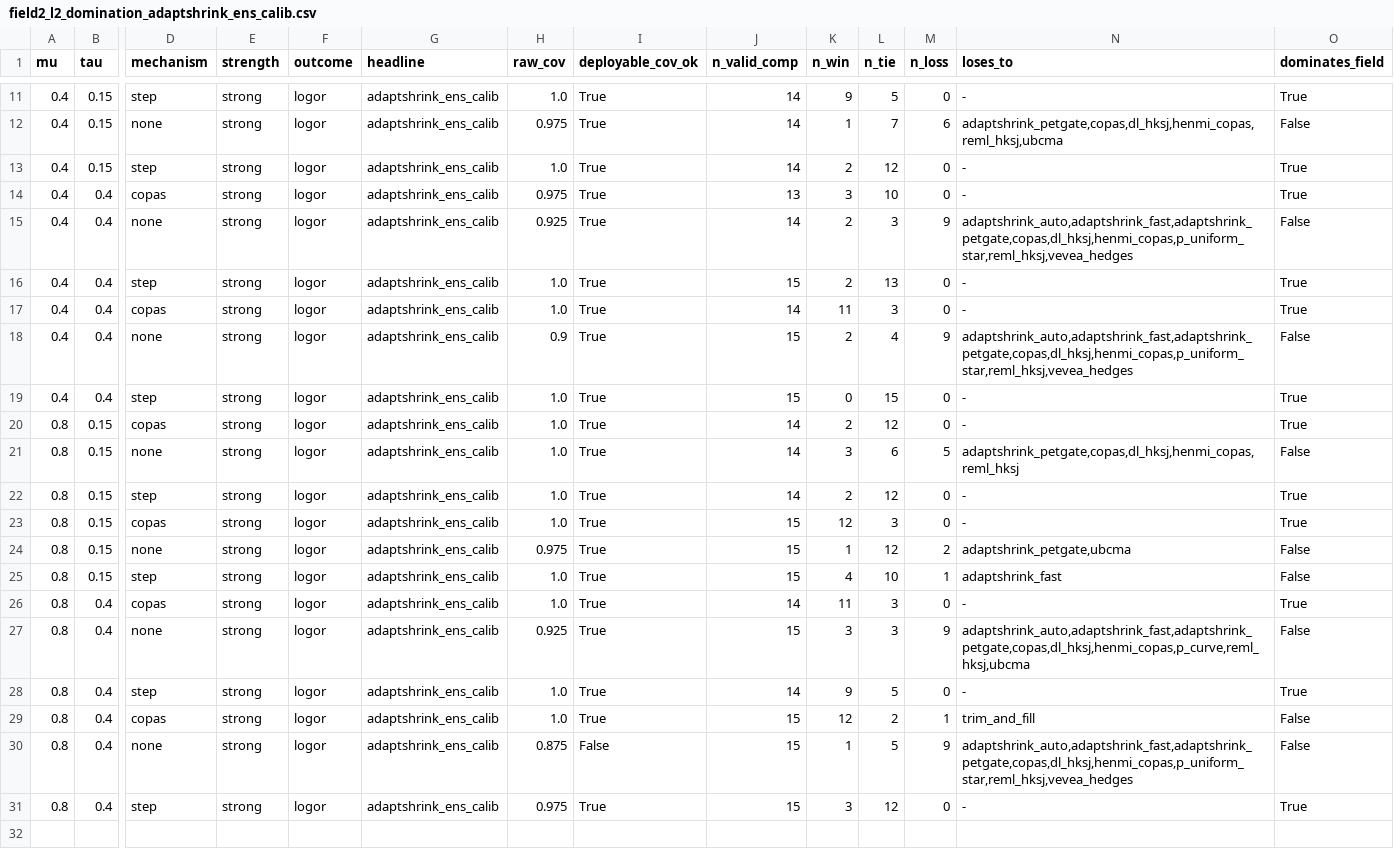
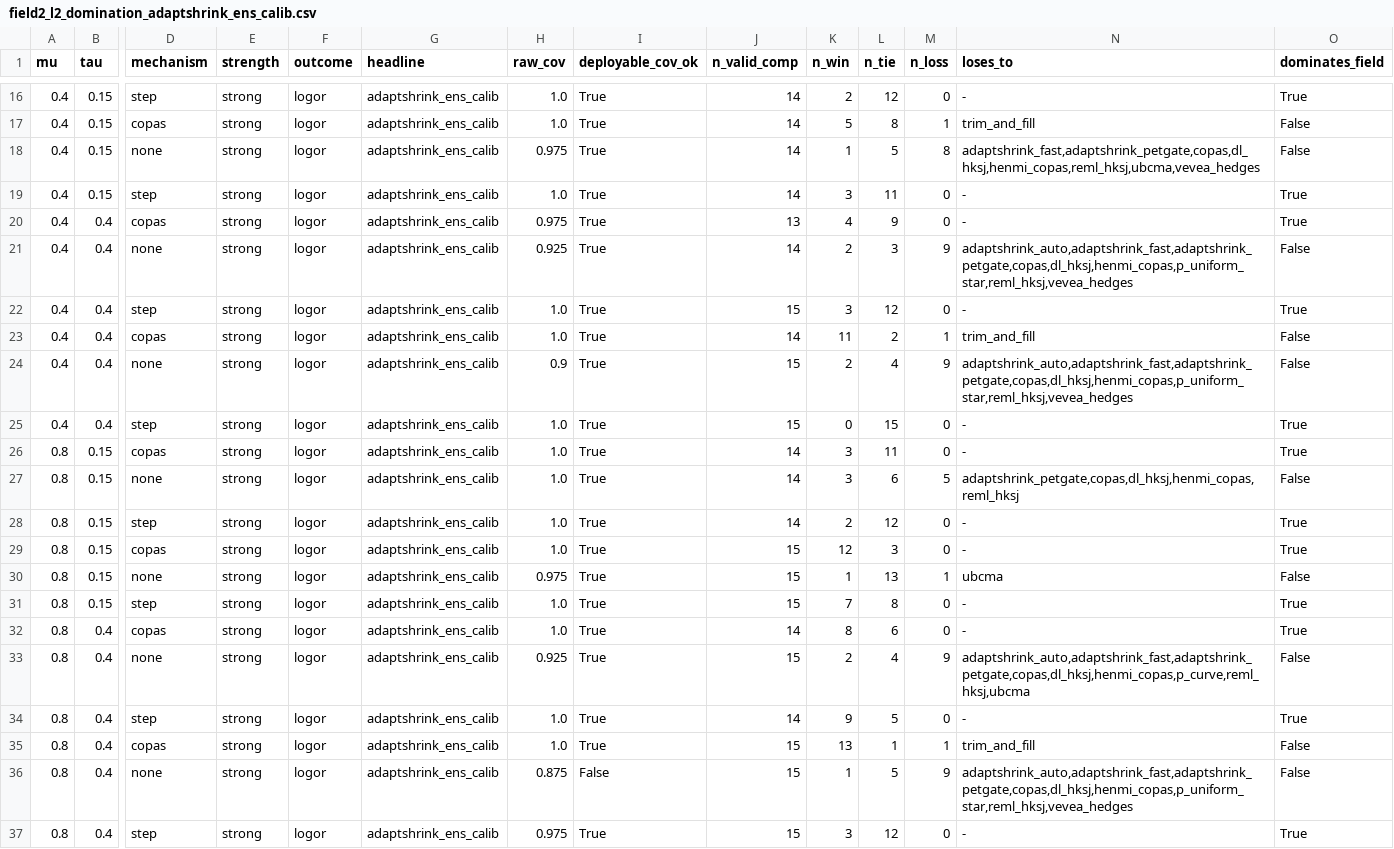
Before and after one commit to mahmood726-cyber/ubcma, a CSV file: truth-recovery/field2_l2_domination_adaptshrink_ens_calib.csv, drawn as a sheet; only a part is shown, gaps mark what is left out; addresses are those after the commit; rows hold the shown columns only; the diff covers the shown part only; the diff names each change by its address in the sheet, - before the commit and + after, or states it on an @@ line.

```diff
--- a/truth-recovery/field2_l2_domination_adaptshrink_ens_calib.csv
+++ b/truth-recovery/field2_l2_domination_adaptshrink_ens_calib.csv
-K16 (n_win): 9
+K16 (n_win): 2
-L16 (n_tie): 5
+L16 (n_tie): 12
+row 17: 0.4 | 0.15 | copas | strong | logor | adaptshrink_ens_calib | 1.0 | True | 14 | 5 | 8 | 1 | trim_and_fill | False
-L18 (n_tie): 7
+L18 (n_tie): 5
-M18 (n_loss): 6
+M18 (n_loss): 8
-N18 (loses_to): adaptshrink_petgate,copas,dl_hksj,henmi_copas,reml_hksj,ubcma
+N18 (loses_to): adaptshrink_fast,adaptshrink_petgate,copas,dl_hksj,henmi_copas,reml_hksj,ubcma,vevea_hedges
-K19 (n_win): 2
+K19 (n_win): 3
-L19 (n_tie): 12
+L19 (n_tie): 11
-K20 (n_win): 3
+K20 (n_win): 4
-L20 (n_tie): 10
+L20 (n_tie): 9
-K22 (n_win): 2
+K22 (n_win): 3
-L22 (n_tie): 13
+L22 (n_tie): 12
-L23 (n_tie): 3
+L23 (n_tie): 2
-M23 (n_loss): 0
+M23 (n_loss): 1
-N23 (loses_to): -
+N23 (loses_to): trim_and_fill
-O23 (dominates_field): True
+O23 (dominates_field): False
-K26 (n_win): 2
+K26 (n_win): 3
-L26 (n_tie): 12
+L26 (n_tie): 11
-L30 (n_tie): 12
+L30 (n_tie): 13
-M30 (n_loss): 2
+M30 (n_loss): 1
-N30 (loses_to): adaptshrink_petgate,ubcma
+N30 (loses_to): ubcma
-K31 (n_win): 4
+K31 (n_win): 7
-L31 (n_tie): 10
+L31 (n_tie): 8
-M31 (n_loss): 1
+M31 (n_loss): 0
-N31 (loses_to): adaptshrink_fast
+N31 (loses_to): -
-O31 (dominates_field): False
+O31 (dominates_field): True
-K32 (n_win): 11
+K32 (n_win): 8
-L32 (n_tie): 3
+L32 (n_tie): 6
-K33 (n_win): 3
+K33 (n_win): 2
-L33 (n_tie): 3
+L33 (n_tie): 4
-K35 (n_win): 12
+K35 (n_win): 13
-L35 (n_tie): 2
+L35 (n_tie): 1
```
Also changed, not shown: 5 added rows and 13 edited cells elsewhere in this file, truth-recovery/field2_c2_domination_adaptshrink_fast.csv, truth-recovery/field2_l2_domination_adaptshrink_auto.csv, 21 other files.
